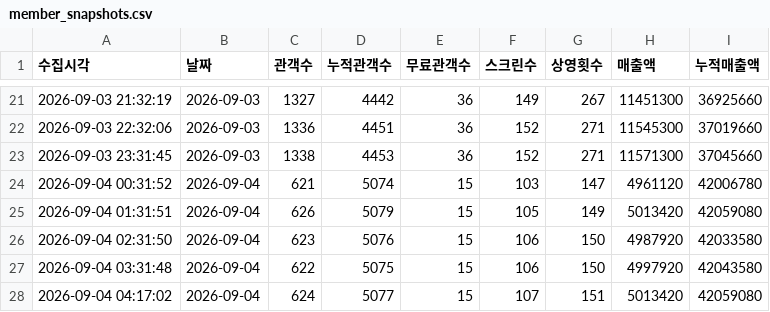
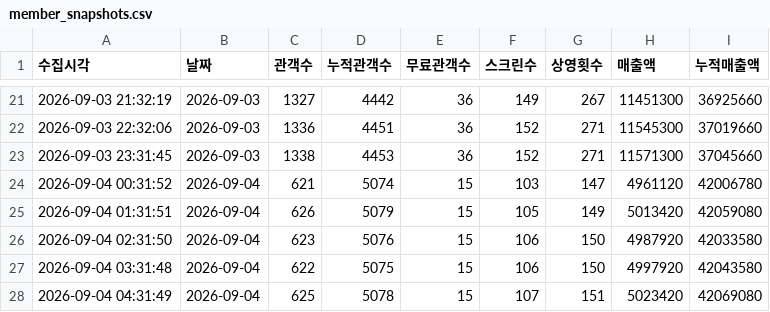
Before and after one commit to jaywhyyang/inthegrey, a CSV file: member_snapshots.csv, drawn as a sheet; only a part is shown, gaps mark what is left out.

```diff
--- a/member_snapshots.csv
+++ b/member_snapshots.csv
@@ -27,2 +27,2 @@
 2026-09-04 03:31:48,2026-09-04,622,5075,15,106,150,4997920,42043580
-2026-09-04 04:17:02,2026-09-04,624,5077,15,107,151,5013420,42059080
+2026-09-04 04:31:49,2026-09-04,625,5078,15,107,151,5023420,42069080
```
Also changed, not shown: competitors_hourly.csv, inthegrey_hourly.csv, 5 other files.
